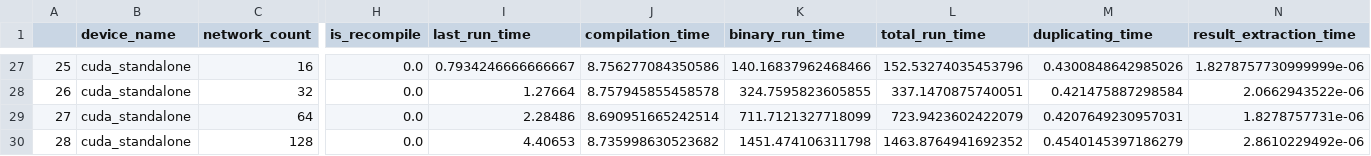
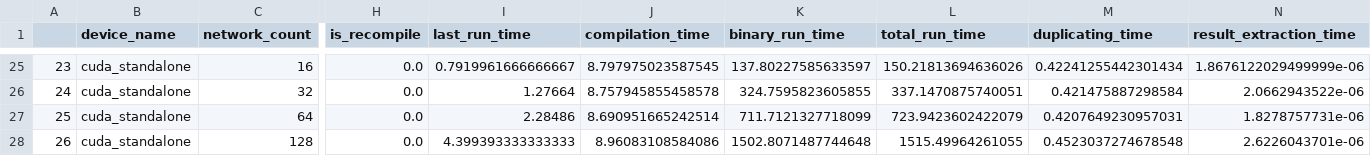
Before and after one commit to Edinburgher/brian2cuda, a CSV file: examples/data.csv, drawn as a sheet; only a part is shown, gaps mark what is left out; addresses are those after the commit; the diff covers the shown part only; the diff names each change by its address in the sheet, - before the commit and + after, or states it on an @@ line.

```diff
--- a/examples/data.csv
+++ b/examples/data.csv
@@ column A renumbered from row 20 down @@
-I25 (last_run_time): 0.7934246666666667
+I25 (last_run_time): 0.7919961666666667
-J25 (compilation_time): 8.756277084350586
+J25 (compilation_time): 8.797975023587545
-K25 (binary_run_time): 140.16837962468466
+K25 (binary_run_time): 137.80227585633597
-L25 (total_run_time): 152.53274035453796
+L25 (total_run_time): 150.21813694636026
-M25 (duplicating_time): 0.4300848642985026
+M25 (duplicating_time): 0.42241255442301434
-N25 (result_extraction_time): 1.8278757730999999e-06
+N25 (result_extraction_time): 1.8676122029499999e-06
-I28 (last_run_time): 4.40653
+I28 (last_run_time): 4.399393333333333
-J28 (compilation_time): 8.735998630523682
+J28 (compilation_time): 8.96083108584086
-K28 (binary_run_time): 1451.474106311798
+K28 (binary_run_time): 1502.8071487744648
-L28 (total_run_time): 1463.8764941692352
+L28 (total_run_time): 1515.49964261055
-M28 (duplicating_time): 0.4540145397186279
+M28 (duplicating_time): 0.4523037274678548
-N28 (result_extraction_time): 2.8610229492e-06
+N28 (result_extraction_time): 2.6226043701e-06
```
Also changed, not shown: 2 removed rows and 24 edited cells elsewhere in this file, examples/GROUPEDTruebenchmark.csv, examples/openmp_sep_data.csv, 47 other files.
